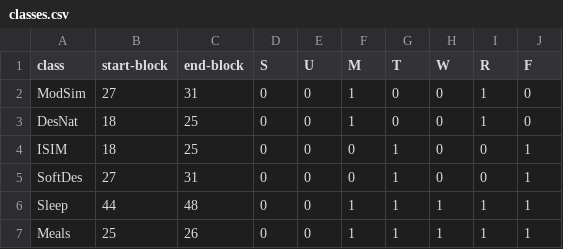
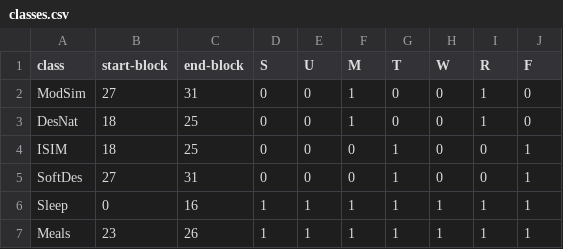
Before and after one commit to Inkering/Letshwit, a CSV file: data/classes.csv, drawn as a sheet.

```diff
--- a/data/classes.csv
+++ b/data/classes.csv
@@ -5,3 +5,3 @@ ISIM,18,25,0,0,0,1,0,0,1
 SoftDes,27,31,0,0,0,1,0,0,1
-Sleep,44,48,0,0,1,1,1,1,1
-Meals,25,26,0,0,1,1,1,1,1
+Sleep,0,16,1,1,1,1,1,1,1
+Meals,23,26,1,1,1,1,1,1,1
```
Also changed, not shown: 5 other files.
